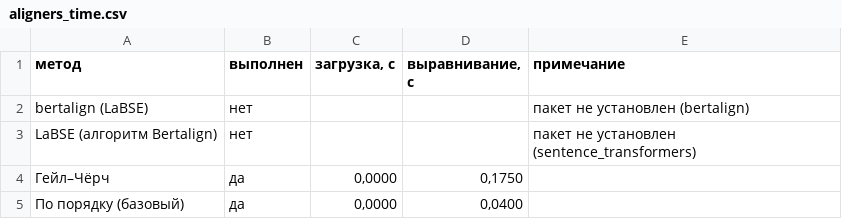
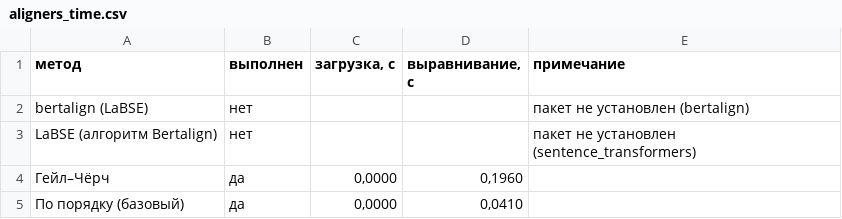
Before and after one commit to lolkotick/corpus, a CSV file: reports/aligners_time.csv, drawn as a sheet.

```diff
--- a/reports/aligners_time.csv
+++ b/reports/aligners_time.csv
@@ -3,3 +3,3 @@ bertalign (LaBSE);нет;;;пакет не установлен (bertalign)
 LaBSE (алгоритм Bertalign);нет;;;пакет не установлен (sentence_transformers)
-Гейл–Чёрч;да;0,0000;0,1750;
-По порядку (базовый);да;0,0000;0,0400;
+Гейл–Чёрч;да;0,0000;0,1960;
+По порядку (базовый);да;0,0000;0,0410;
```
Also changed, not shown: reports/aligners_disagreements.csv, reports/corpus_annotation.csv, 28 other files.
